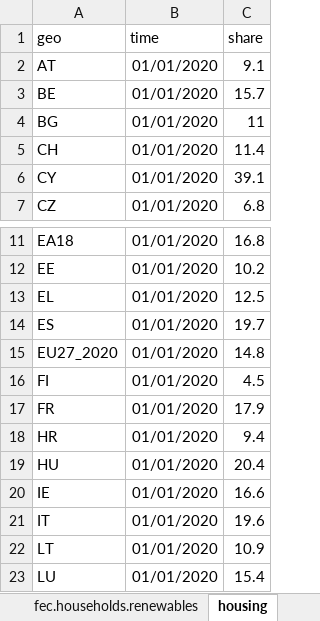
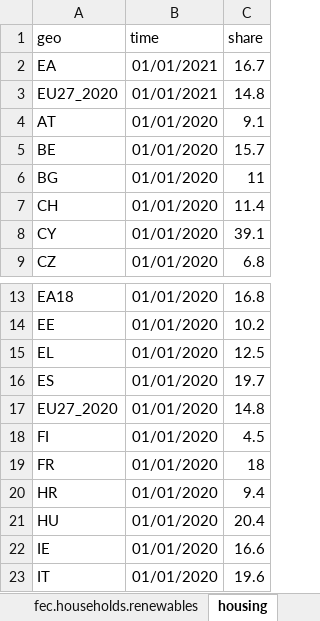
Before and after one commit to maartenzam/buildings-dashboard, an Excel workbook: public/ECF-buildings-dashboard-data.xlsx, sheet housing, drawn as a sheet; only a part is shown, gaps mark what is left out; the shorter side is filled out with more unchanged rows; values as stored, in another font and other column widths than the file's, no borders; addresses are those after the commit; the diff names each change by its address in the sheet, - before the commit and + after, or states it on an @@ line.

```diff
--- a/public/ECF-buildings-dashboard-data.xlsx (sheet housing)
+++ b/public/ECF-buildings-dashboard-data.xlsx (sheet housing)
+row 2: EA | 01/01/2021 | 16.7
+row 3: EU27_2020 | 01/01/2021 | 14.8
-C19 (share): 17.9
+C19 (share): 18
```
Also changed, not shown: sheet fec.households, sheet fec.gdp, sheet fec.households.renewables, sheet poverty, 5 other files.
